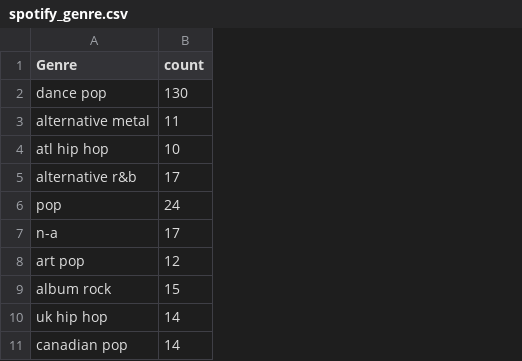
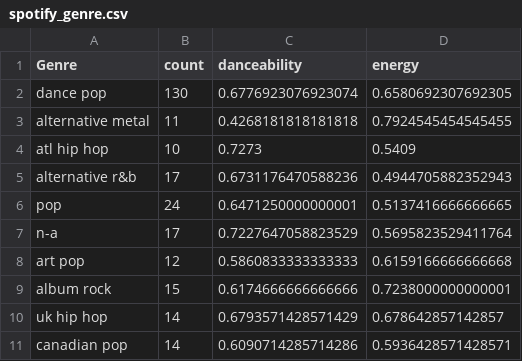
Before and after one commit to minimangomusic/FIT3179, a CSV file: spotify_genre.csv, drawn as a sheet; only a part is shown; the diff names each change by its address in the sheet, - before the commit and + after, or states it on an @@ line.

Commit message:
Update spotify_genre.csv

```diff
--- a/spotify_genre.csv
+++ b/spotify_genre.csv
+column C (danceability), rows 2-11: 0.6776923076923074 | 0.4268181818181818 | 0.7273 | 0.6731176470588236 | 0.6471250000000001 | 0.7227647058823529 | 0.5860833333333333 | 0.6174666666666666 | 0.6793571428571429 | 0.6090714285714286
+column D (energy), rows 2-11: 0.6580692307692305 | 0.7924545454545455 | 0.5409 | 0.4944705882352943 | 0.5137416666666665 | 0.5695823529411764 | 0.6159166666666668 | 0.7238000000000001 | 0.678642857142857 | 0.5936428571428571
```
